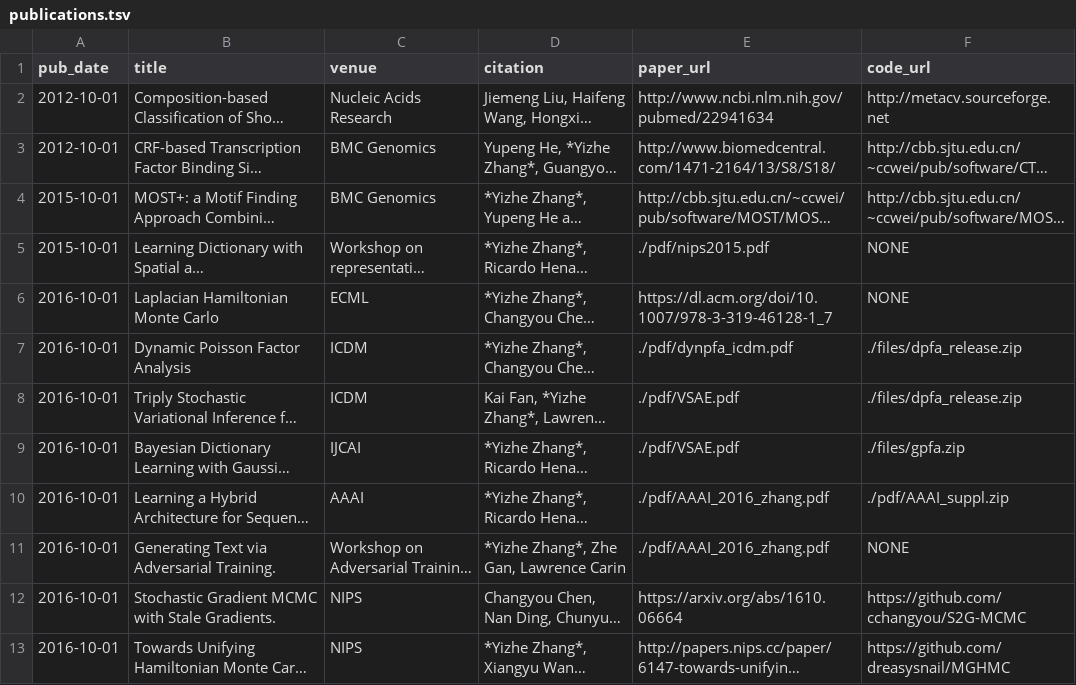
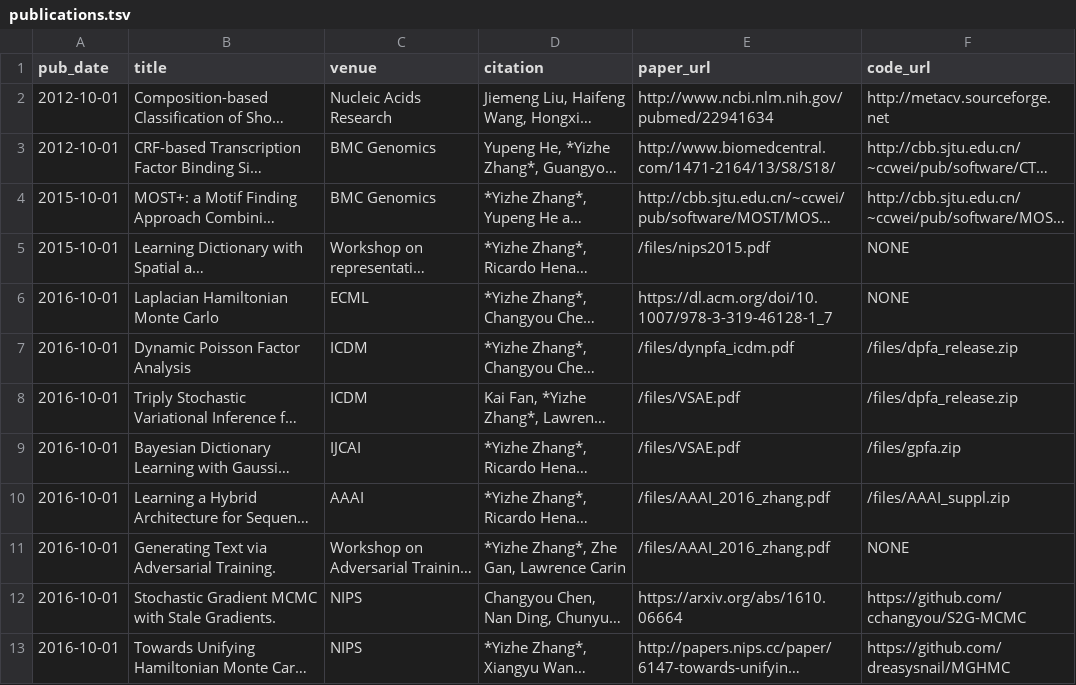
Before and after one commit to dreasysnail/dreasysnail.github.io, a TSV file: markdown_generator/publications.tsv, drawn as a sheet; only a part is shown; long unchanged cells end in …; the diff names each change by its address in the sheet, - before the commit and + after, or states it on an @@ line.

```diff
--- a/markdown_generator/publications.tsv
+++ b/markdown_generator/publications.tsv
-E5 (paper_url): ./pdf/nips2015.pdf
+E5 (paper_url): /files/nips2015.pdf
-E7 (paper_url): ./pdf/dynpfa_icdm.pdf
+E7 (paper_url): /files/dynpfa_icdm.pdf
-F7:F8 (code_url): ./files/dpfa_release.zip
+F7:F8 (code_url): /files/dpfa_release.zip
-E8:E9 (paper_url): ./pdf/VSAE.pdf
+E8:E9 (paper_url): /files/VSAE.pdf
-F9 (code_url): ./files/gpfa.zip
+F9 (code_url): /files/gpfa.zip
-E10:E11 (paper_url): ./pdf/AAAI_2016_zhang.pdf
+E10:E11 (paper_url): /files/AAAI_2016_zhang.pdf
-F10 (code_url): ./pdf/AAAI_suppl.zip
+F10 (code_url): /files/AAAI_suppl.zip
```
Also changed, not shown: 7 other files.
